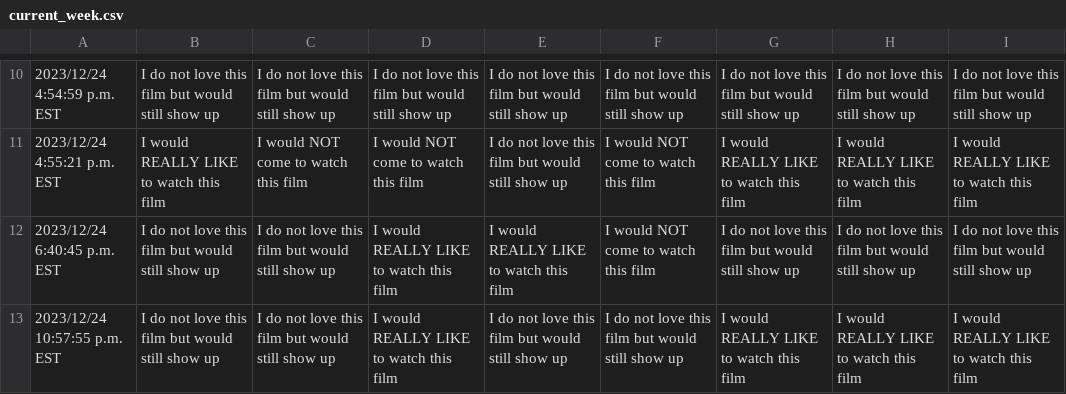
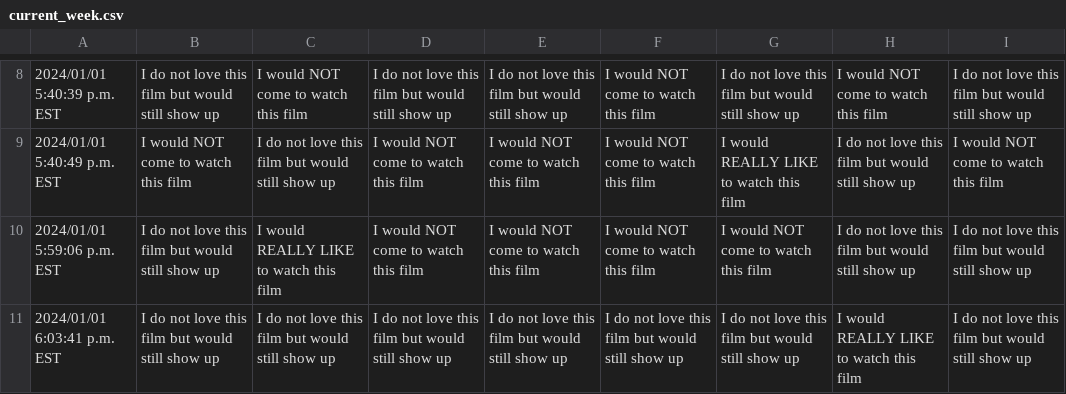
Before and after one commit to JCSzamosi/MovieNight, a CSV file: data/current_week.csv, drawn as a sheet; only a part is shown, gaps mark what is left out; the diff covers the shown part only.

```diff
--- a/data/current_week.csv
+++ b/data/current_week.csv
@@ -10,4 +8,4 @@
-"2023/12/24 4:54:59 p.m. EST","I do not love this film but would still show up","I do not love this film but would still show up","I do not love this film but would still show up","I do not love this film but would still show up","I do not love this film but would still show up","I do not love this film but would still show up","I do not love this film but would still show up","I do not love this film but would still show up"
-"2023/12/24 4:55:21 p.m. EST","I would REALLY LIKE to watch this film","I would NOT come to watch this film","I would NOT come to watch this film","I do not love this film but would still show up","I would NOT come to watch this film","I would REALLY LIKE to watch this film","I would REALLY LIKE to watch this film","I would REALLY LIKE to watch this film"
-"2023/12/24 6:40:45 p.m. EST","I do not love this film but would still show up","I do not love this film but would still show up","I would REALLY LIKE to watch this film","I would REALLY LIKE to watch this film","I would NOT come to watch this film","I do not love this film but would still show up","I do not love this film but would still show up","I do not love this film but would still show up"
-"2023/12/24 10:57:55 p.m. EST","I do not love this film but would still show up","I do not love this film but would still show up","I would REALLY LIKE to watch this film","I do not love this film but would still show up","I do not love this film but would still show up","I would REALLY LIKE to watch this film","I would REALLY LIKE to watch this film","I would REALLY LIKE to watch this film"
+"2024/01/01 5:40:39 p.m. EST","I do not love this film but would still show up","I would NOT come to watch this film","I do not love this film but would still show up","I do not love this film but would still show up","I would NOT come to watch this film","I do not love this film but would still show up","I would NOT come to watch this film","I do not love this film but would still show up"
+"2024/01/01 5:40:49 p.m. EST","I would NOT come to watch this film","I do not love this film but would still show up","I would NOT come to watch this film","I would NOT come to watch this film","I would NOT come to watch this film","I would REALLY LIKE to watch this film","I do not love this film but would still show up","I would NOT come to watch this film"
+"2024/01/01 5:59:06 p.m. EST","I do not love this film but would still show up","I would REALLY LIKE to watch this film","I would NOT come to watch this film","I would NOT come to watch this film","I would NOT come to watch this film","I would NOT come to watch this film","I do not love this film but would still show up","I do not love this film but would still show up"
+"2024/01/01 6:03:41 p.m. EST","I do not love this film but would still show up","I do not love this film but would still show up","I do not love this film but would still show up","I do not love this film but would still show up","I do not love this film but would still show up","I do not love this film but would still show up","I would REALLY LIKE to watch this film","I do not love this film but would still show up"
```
Also changed, not shown: 1 added row, 3 removed rows and 29 edited cells elsewhere in this file, data/current_movies.csv, 3 other files.
